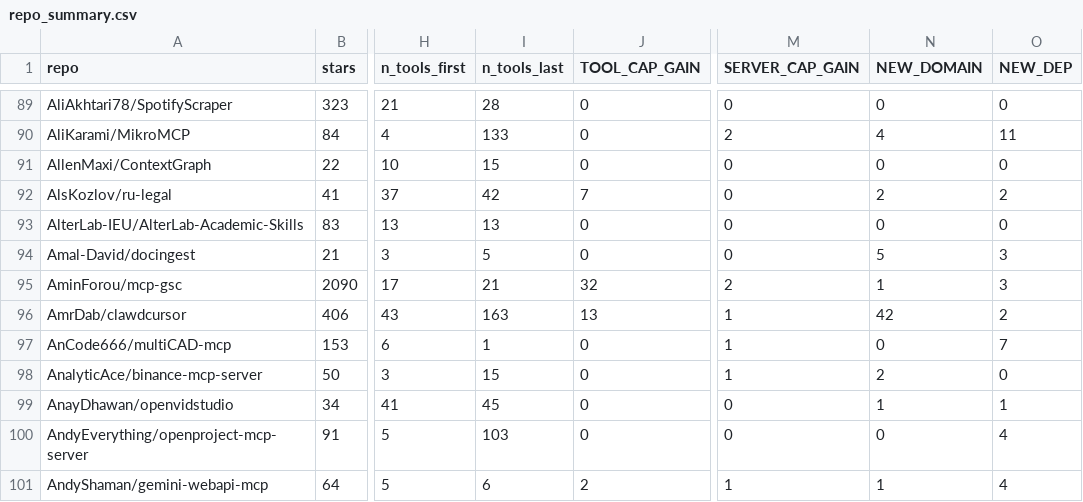
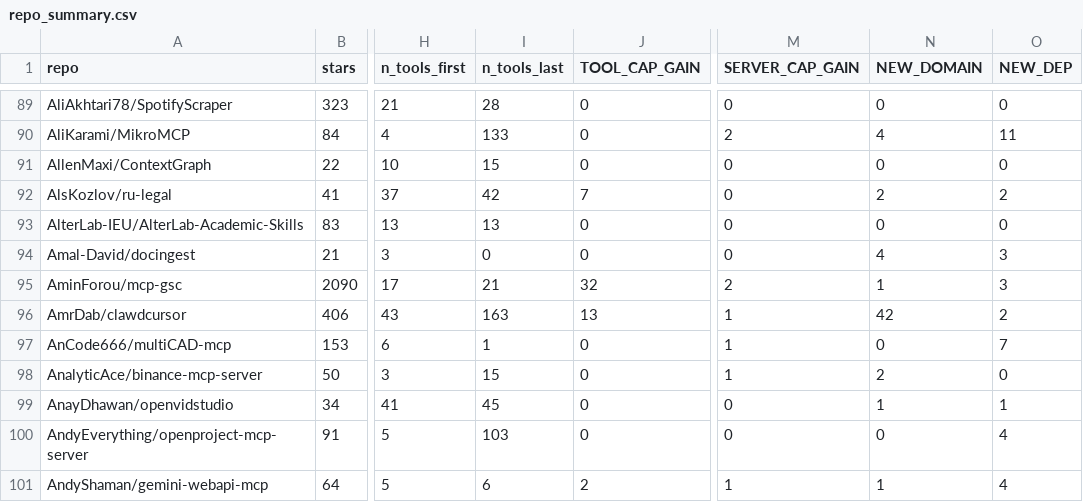
Before and after one commit to CosmicMicra/mcp-drift, a CSV file: data/repo_summary.csv, drawn as a sheet; only a part is shown, gaps mark what is left out; the diff names each change by its address in the sheet, - before the commit and + after, or states it on an @@ line.

```diff
--- a/data/repo_summary.csv
+++ b/data/repo_summary.csv
-I94 (n_tools_last): 5
+I94 (n_tools_last): 0
-N94 (NEW_DOMAIN): 5
+N94 (NEW_DOMAIN): 4
```
Also changed, not shown: 10 other files.
